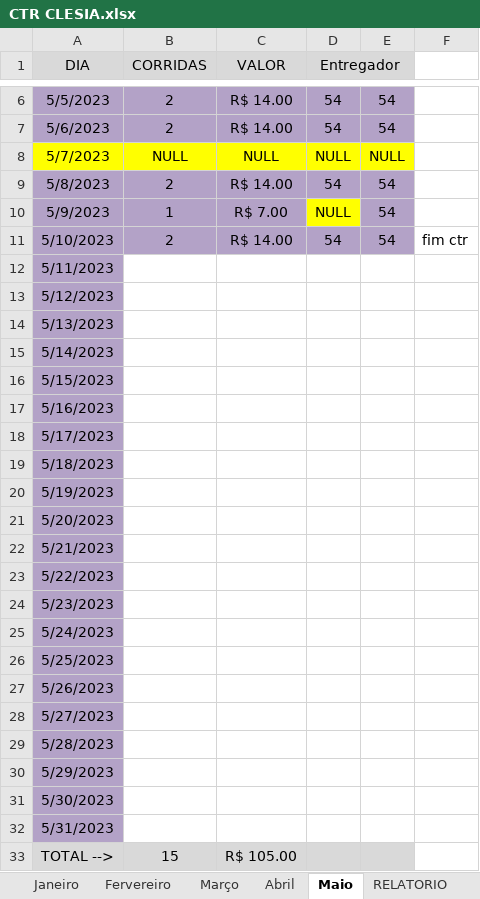
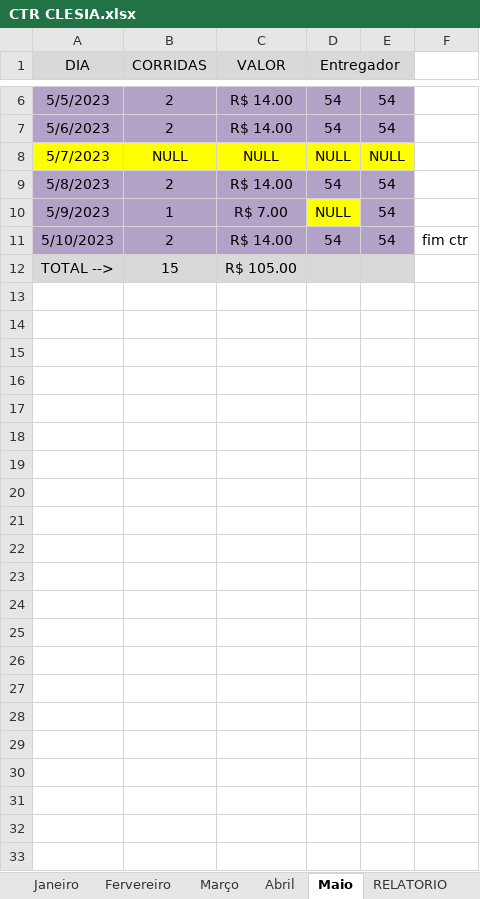
Before and after one commit to DanielGermanosilva/CORRIDAS, an Excel workbook: Arquivados/CTR CLESIA.xlsx, sheet Maio, drawn as a sheet; only a part is shown, gaps mark what is left out; values as stored, in another font and other column widths than the file's, no borders; the diff names each change by its address in the sheet, - before the commit and + after, or states it on an @@ line.

Commit message:
Update CTR CLESIA.xlsx

```diff
--- a/Arquivados/CTR CLESIA.xlsx (sheet Maio)
+++ b/Arquivados/CTR CLESIA.xlsx (sheet Maio)
-row 12: 5/11/2023
-row 13: 5/12/2023
-row 14: 5/13/2023
-row 15: 5/14/2023
-row 16: 5/15/2023
-row 17: 5/16/2023
-row 18: 5/17/2023
-row 19: 5/18/2023
-row 20: 5/19/2023
-row 21: 5/20/2023
-row 22: 5/21/2023
-row 23: 5/22/2023
-row 24: 5/23/2023
-row 25: 5/24/2023
-row 26: 5/25/2023
-row 27: 5/26/2023
-row 28: 5/27/2023
-row 29: 5/28/2023
-row 30: 5/29/2023
-row 31: 5/30/2023
-row 32: 5/31/2023
```
